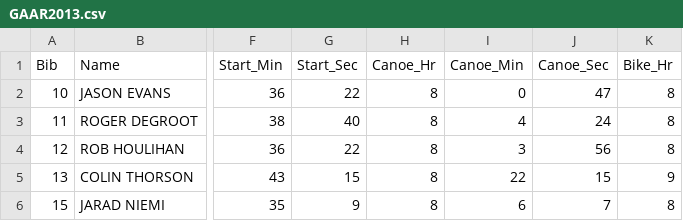
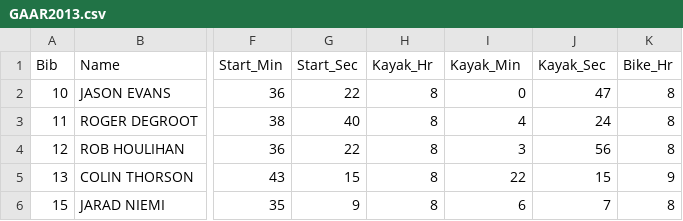
Before and after one commit to jarad/GAAR, a CSV file: data/GAAR2013.csv, drawn as a sheet; only a part is shown, gaps mark what is left out; the diff names each change by its address in the sheet, - before the commit and + after, or states it on an @@ line.

Commit message:
Canoe -> Kayak

```diff
--- a/data/GAAR2013.csv
+++ b/data/GAAR2013.csv
-H1: Canoe_Hr
+H1: Kayak_Hr
-I1: Canoe_Min
+I1: Kayak_Min
-J1: Canoe_Sec
+J1: Kayak_Sec
```
Also changed, not shown: 3 other files.
